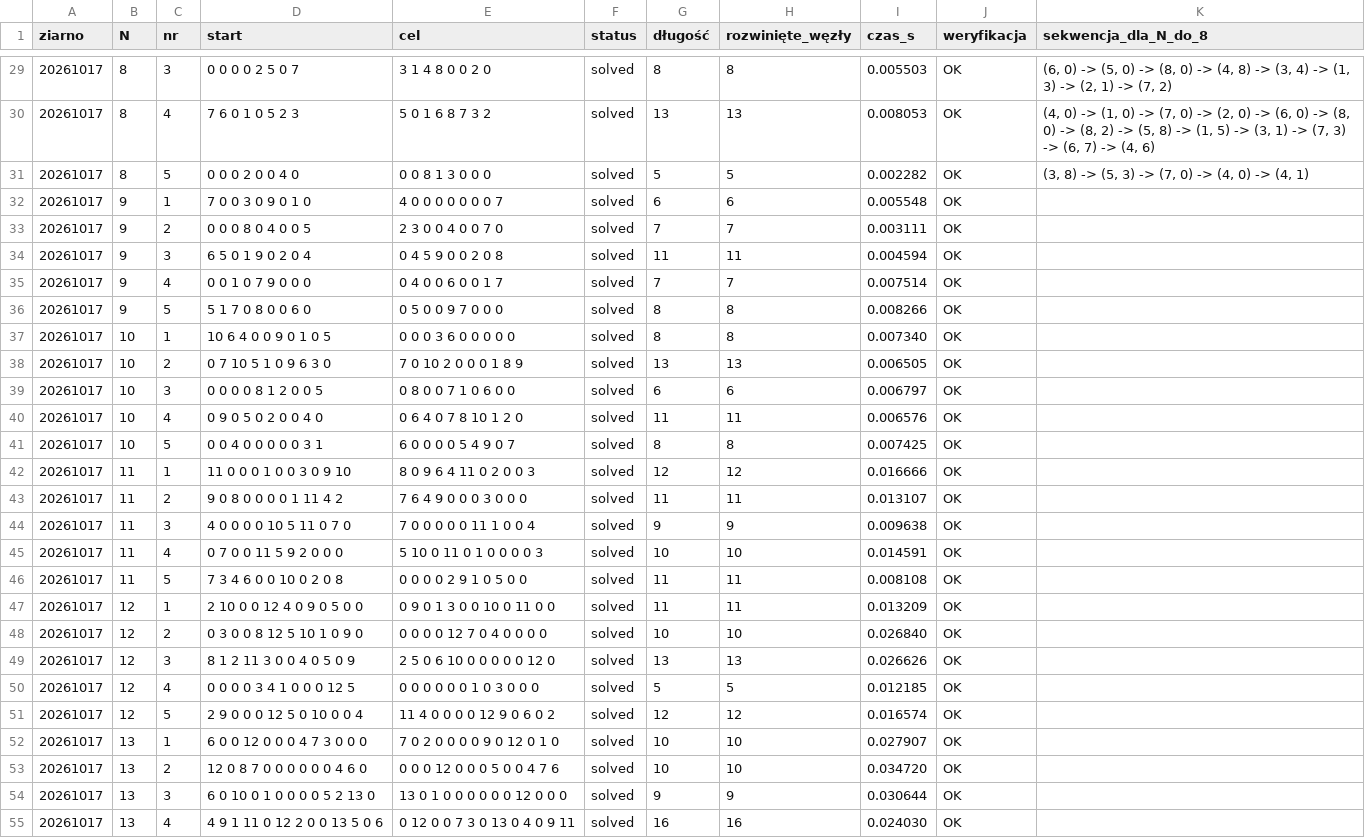
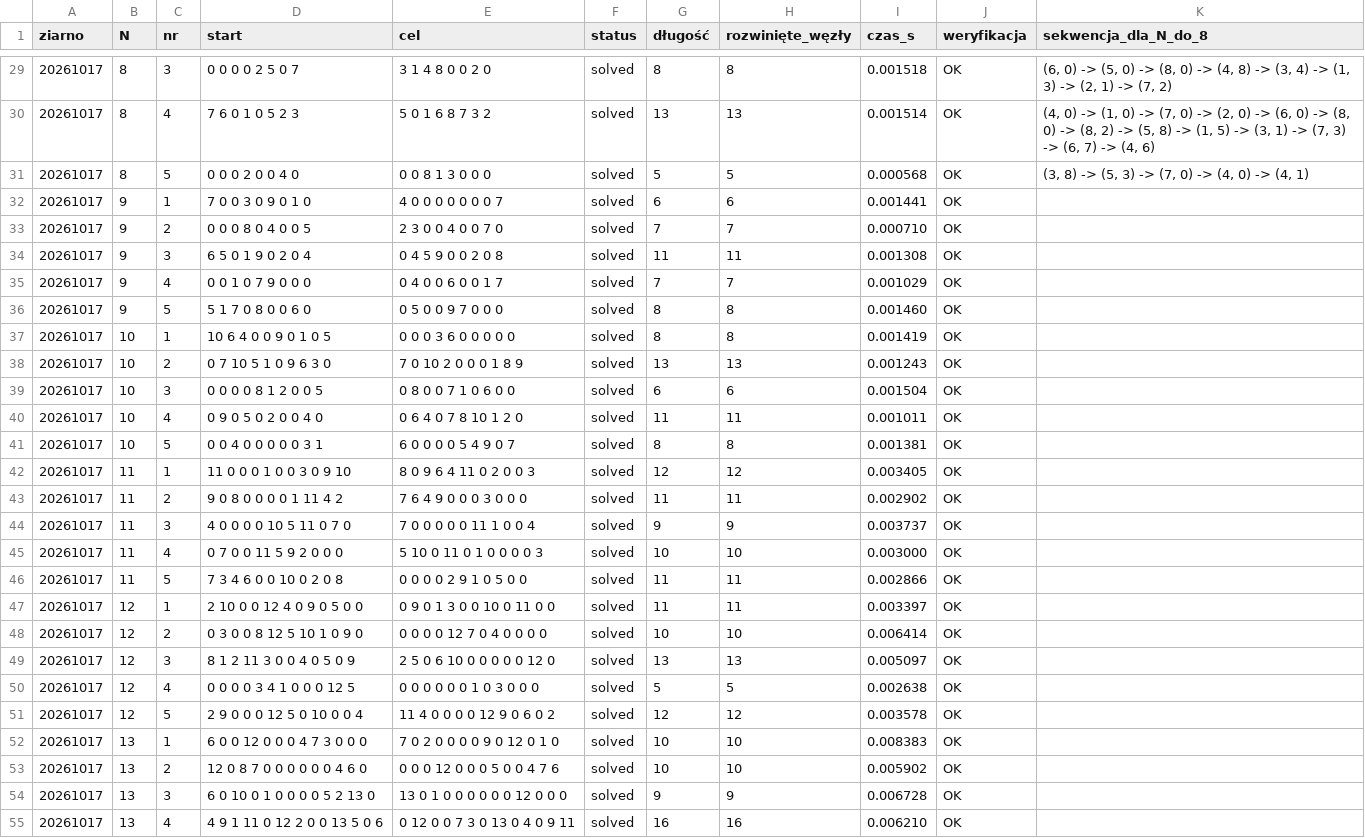
Before and after one commit to aneq05/Knowledge_Engineering, a CSV file: blocks_world_basic/results/results.csv, drawn as a sheet; only a part is shown, gaps mark what is left out; the diff covers the shown part only.

```diff
--- a/blocks_world_basic/results/results.csv
+++ b/blocks_world_basic/results/results.csv
@@ -29,27 +29,27 @@ ziarno,N,nr,start,cel,status,długość,rozwinięte_węzły,czas_s,weryfikacja,s
-20261017,8,3,0 0 0 0 2 5 0 7,3 1 4 8 0 0 2 0,solved,8,8,0.005503,OK,"(6, 0) -> (5, 0) -> (8, 0) -> (4, 8) -> (3, 4) -> (1, 3) -> (2, 1) -> (7, 2)"
-20261017,8,4,7 6 0 1 0 5 2 3,5 0 1 6 8 7 3 2,solved,13,13,0.008053,OK,"(4, 0) -> (1, 0) -> (7, 0) -> (2, 0) -> (6, 0) -> (8, 0) -> (8, 2) -> (5, 8) -> (1, 5) -> (3, 1) -> (7, 3) -> (6, 7) -> (4, 6)"
-20261017,8,5,0 0 0 2 0 0 4 0,0 0 8 1 3 0 0 0,solved,5,5,0.002282,OK,"(3, 8) -> (5, 3) -> (7, 0) -> (4, 0) -> (4, 1)"
-20261017,9,1,7 0 0 3 0 9 0 1 0,4 0 0 0 0 0 0 0 7,solved,6,6,0.005548,OK,
-20261017,9,2,0 0 0 8 0 4 0 0 5,2 3 0 0 4 0 0 7 0,solved,7,7,0.003111,OK,
-20261017,9,3,6 5 0 1 9 0 2 0 4,0 4 5 9 0 0 2 0 8,solved,11,11,0.004594,OK,
-20261017,9,4,0 0 1 0 7 9 0 0 0,0 4 0 0 6 0 0 1 7,solved,7,7,0.007514,OK,
-20261017,9,5,5 1 7 0 8 0 0 6 0,0 5 0 0 9 7 0 0 0,solved,8,8,0.008266,OK,
-20261017,10,1,10 6 4 0 0 9 0 1 0 5,0 0 0 3 6 0 0 0 0 0,solved,8,8,0.007340,OK,
-20261017,10,2,0 7 10 5 1 0 9 6 3 0,7 0 10 2 0 0 0 1 8 9,solved,13,13,0.006505,OK,
-20261017,10,3,0 0 0 0 8 1 2 0 0 5,0 8 0 0 7 1 0 6 0 0,solved,6,6,0.006797,OK,
-20261017,10,4,0 9 0 5 0 2 0 0 4 0,0 6 4 0 7 8 10 1 2 0,solved,11,11,0.006576,OK,
-20261017,10,5,0 0 4 0 0 0 0 0 3 1,6 0 0 0 0 5 4 9 0 7,solved,8,8,0.007425,OK,
-20261017,11,1,11 0 0 0 1 0 0 3 0 9 10,8 0 9 6 4 11 0 2 0 0 3,solved,12,12,0.016666,OK,
-20261017,11,2,9 0 8 0 0 0 0 1 11 4 2,7 6 4 9 0 0 0 3 0 0 0,solved,11,11,0.013107,OK,
-20261017,11,3,4 0 0 0 0 10 5 11 0 7 0,7 0 0 0 0 0 11 1 0 0 4,solved,9,9,0.009638,OK,
-20261017,11,4,0 7 0 0 11 5 9 2 0 0 0,5 10 0 11 0 1 0 0 0 0 3,solved,10,10,0.014591,OK,
-20261017,11,5,7 3 4 6 0 0 10 0 2 0 8,0 0 0 0 2 9 1 0 5 0 0,solved,11,11,0.008108,OK,
-20261017,12,1,2 10 0 0 12 4 0 9 0 5 0 0,0 9 0 1 3 0 0 10 0 11 0 0,solved,11,11,0.013209,OK,
-20261017,12,2,0 3 0 0 8 12 5 10 1 0 9 0,0 0 0 0 12 7 0 4 0 0 0 0,solved,10,10,0.026840,OK,
-20261017,12,3,8 1 2 11 3 0 0 4 0 5 0 9,2 5 0 6 10 0 0 0 0 0 12 0,solved,13,13,0.026626,OK,
-20261017,12,4,0 0 0 0 3 4 1 0 0 0 12 5,0 0 0 0 0 0 1 0 3 0 0 0,solved,5,5,0.012185,OK,
-20261017,12,5,2 9 0 0 0 12 5 0 10 0 0 4,11 4 0 0 0 0 12 9 0 6 0 2,solved,12,12,0.016574,OK,
-20261017,13,1,6 0 0 12 0 0 0 4 7 3 0 0 0,7 0 2 0 0 0 0 9 0 12 0 1 0,solved,10,10,0.027907,OK,
-20261017,13,2,12 0 8 7 0 0 0 0 0 0 4 6 0,0 0 0 12 0 0 0 5 0 0 4 7 6,solved,10,10,0.034720,OK,
-20261017,13,3,6 0 10 0 1 0 0 0 0 5 2 13 0,13 0 1 0 0 0 0 0 0 12 0 0 0,solved,9,9,0.030644,OK,
-20261017,13,4,4 9 1 11 0 12 2 0 0 13 5 0 6,0 12 0 0 7 3 0 13 0 4 0 9 11,solved,16,16,0.024030,OK,
+20261017,8,3,0 0 0 0 2 5 0 7,3 1 4 8 0 0 2 0,solved,8,8,0.001518,OK,"(6, 0) -> (5, 0) -> (8, 0) -> (4, 8) -> (3, 4) -> (1, 3) -> (2, 1) -> (7, 2)"
+20261017,8,4,7 6 0 1 0 5 2 3,5 0 1 6 8 7 3 2,solved,13,13,0.001514,OK,"(4, 0) -> (1, 0) -> (7, 0) -> (2, 0) -> (6, 0) -> (8, 0) -> (8, 2) -> (5, 8) -> (1, 5) -> (3, 1) -> (7, 3) -> (6, 7) -> (4, 6)"
+20261017,8,5,0 0 0 2 0 0 4 0,0 0 8 1 3 0 0 0,solved,5,5,0.000568,OK,"(3, 8) -> (5, 3) -> (7, 0) -> (4, 0) -> (4, 1)"
+20261017,9,1,7 0 0 3 0 9 0 1 0,4 0 0 0 0 0 0 0 7,solved,6,6,0.001441,OK,
+20261017,9,2,0 0 0 8 0 4 0 0 5,2 3 0 0 4 0 0 7 0,solved,7,7,0.000710,OK,
+20261017,9,3,6 5 0 1 9 0 2 0 4,0 4 5 9 0 0 2 0 8,solved,11,11,0.001308,OK,
+20261017,9,4,0 0 1 0 7 9 0 0 0,0 4 0 0 6 0 0 1 7,solved,7,7,0.001029,OK,
+20261017,9,5,5 1 7 0 8 0 0 6 0,0 5 0 0 9 7 0 0 0,solved,8,8,0.001460,OK,
+20261017,10,1,10 6 4 0 0 9 0 1 0 5,0 0 0 3 6 0 0 0 0 0,solved,8,8,0.001419,OK,
+20261017,10,2,0 7 10 5 1 0 9 6 3 0,7 0 10 2 0 0 0 1 8 9,solved,13,13,0.001243,OK,
+20261017,10,3,0 0 0 0 8 1 2 0 0 5,0 8 0 0 7 1 0 6 0 0,solved,6,6,0.001504,OK,
+20261017,10,4,0 9 0 5 0 2 0 0 4 0,0 6 4 0 7 8 10 1 2 0,solved,11,11,0.001011,OK,
+20261017,10,5,0 0 4 0 0 0 0 0 3 1,6 0 0 0 0 5 4 9 0 7,solved,8,8,0.001381,OK,
+20261017,11,1,11 0 0 0 1 0 0 3 0 9 10,8 0 9 6 4 11 0 2 0 0 3,solved,12,12,0.003405,OK,
+20261017,11,2,9 0 8 0 0 0 0 1 11 4 2,7 6 4 9 0 0 0 3 0 0 0,solved,11,11,0.002902,OK,
+20261017,11,3,4 0 0 0 0 10 5 11 0 7 0,7 0 0 0 0 0 11 1 0 0 4,solved,9,9,0.003737,OK,
+20261017,11,4,0 7 0 0 11 5 9 2 0 0 0,5 10 0 11 0 1 0 0 0 0 3,solved,10,10,0.003000,OK,
+20261017,11,5,7 3 4 6 0 0 10 0 2 0 8,0 0 0 0 2 9 1 0 5 0 0,solved,11,11,0.002866,OK,
+20261017,12,1,2 10 0 0 12 4 0 9 0 5 0 0,0 9 0 1 3 0 0 10 0 11 0 0,solved,11,11,0.003397,OK,
+20261017,12,2,0 3 0 0 8 12 5 10 1 0 9 0,0 0 0 0 12 7 0 4 0 0 0 0,solved,10,10,0.006414,OK,
+20261017,12,3,8 1 2 11 3 0 0 4 0 5 0 9,2 5 0 6 10 0 0 0 0 0 12 0,solved,13,13,0.005097,OK,
+20261017,12,4,0 0 0 0 3 4 1 0 0 0 12 5,0 0 0 0 0 0 1 0 3 0 0 0,solved,5,5,0.002638,OK,
+20261017,12,5,2 9 0 0 0 12 5 0 10 0 0 4,11 4 0 0 0 0 12 9 0 6 0 2,solved,12,12,0.003578,OK,
+20261017,13,1,6 0 0 12 0 0 0 4 7 3 0 0 0,7 0 2 0 0 0 0 9 0 12 0 1 0,solved,10,10,0.008383,OK,
+20261017,13,2,12 0 8 7 0 0 0 0 0 0 4 6 0,0 0 0 12 0 0 0 5 0 0 4 7 6,solved,10,10,0.005902,OK,
+20261017,13,3,6 0 10 0 1 0 0 0 0 5 2 13 0,13 0 1 0 0 0 0 0 0 12 0 0 0,solved,9,9,0.006728,OK,
+20261017,13,4,4 9 1 11 0 12 2 0 0 13 5 0 6,0 12 0 0 7 3 0 13 0 4 0 9 11,solved,16,16,0.006210,OK,
```
Also changed, not shown: 38 edited cells elsewhere in this file, 3 other files.
